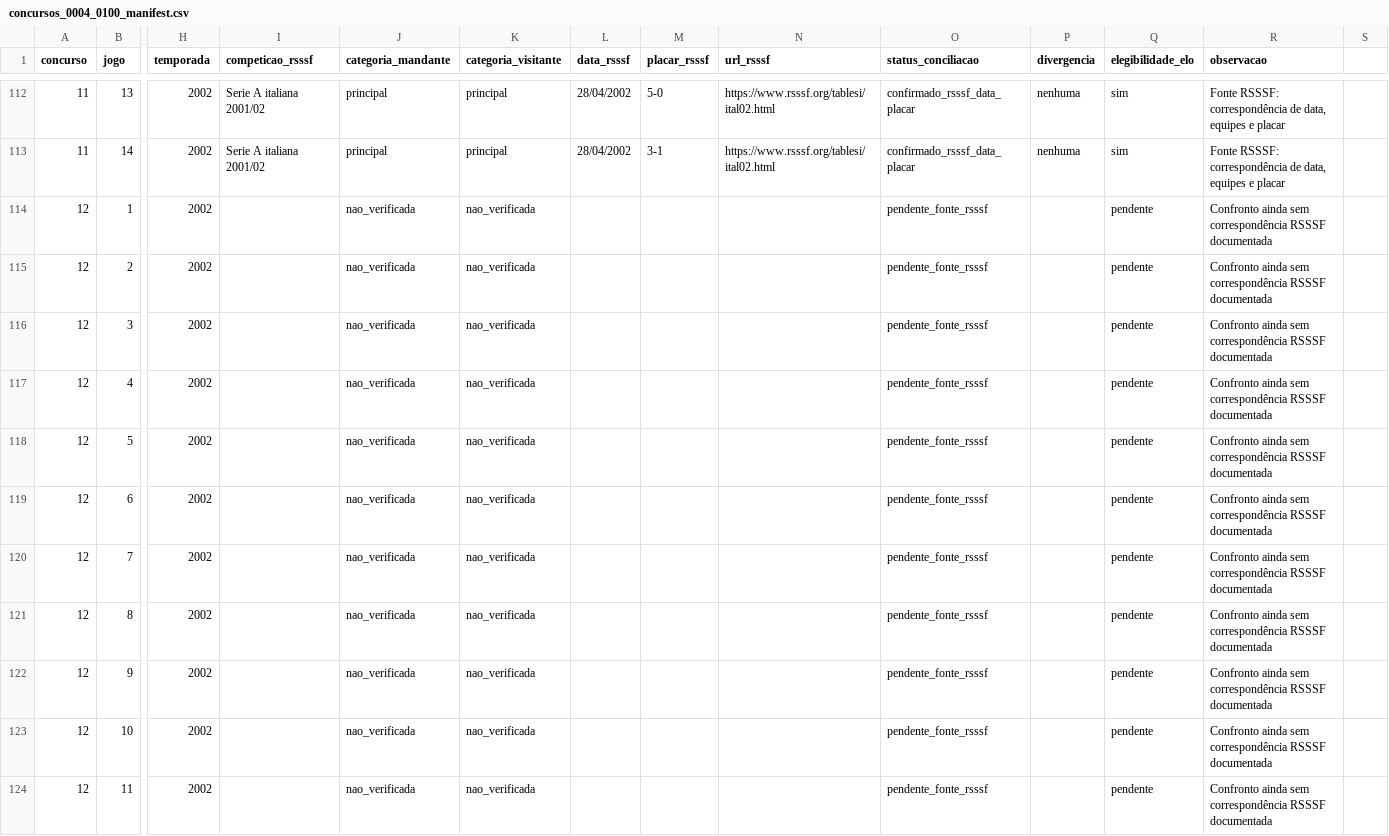
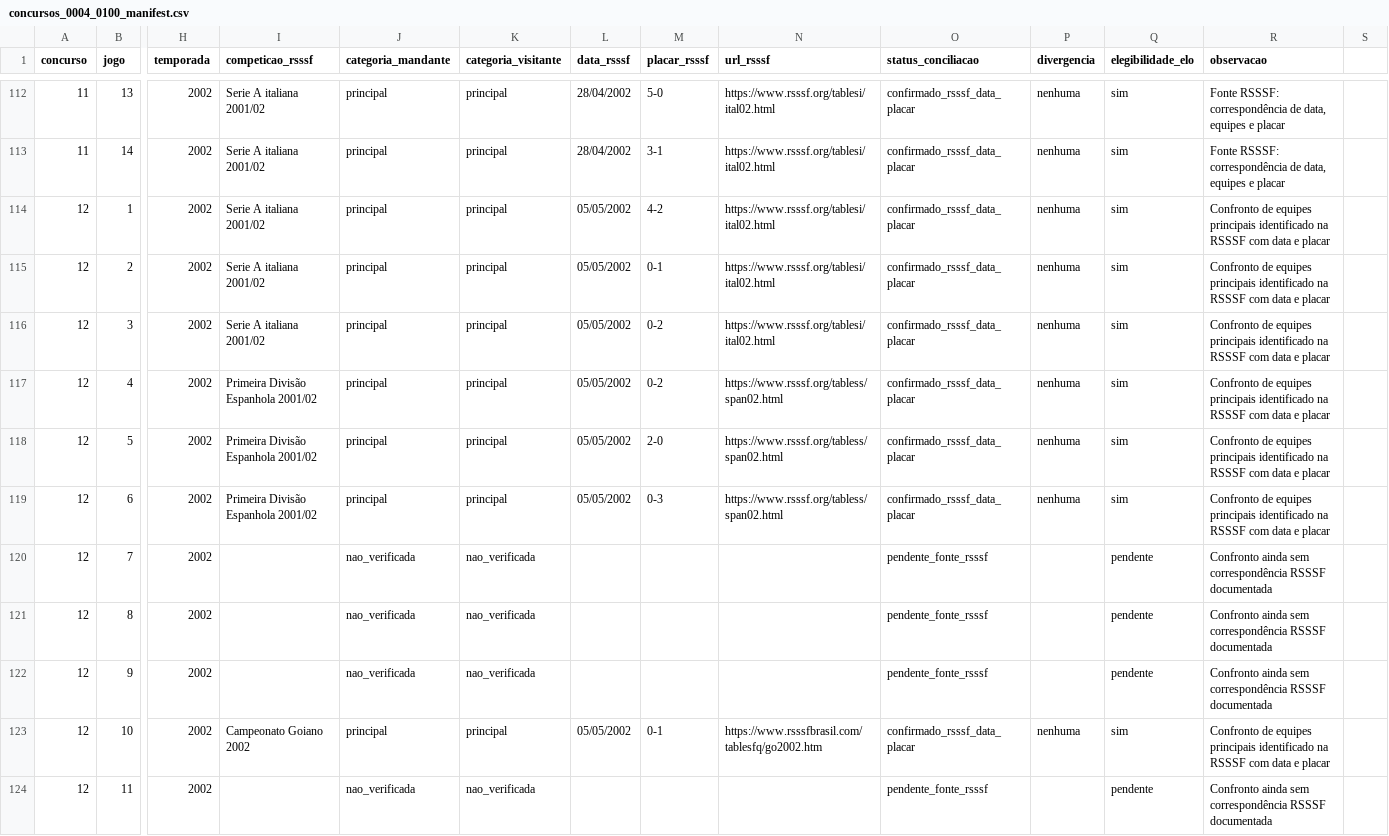
Before and after one commit to marcosvilhena87/Loteca.FiveThirtyEight, a CSV file: audits/rsssf/concursos_0004_0100_manifest.csv, drawn as a sheet; only a part is shown, gaps mark what is left out; the diff covers the shown part only; the diff names each change by its address in the sheet, - before the commit and + after, or states it on an @@ line.

Commit message:
audit: reconcile contest 0012 Italy Spain GO ES PA and flag PR date mismatch

```diff
--- a/audits/rsssf/concursos_0004_0100_manifest.csv
+++ b/audits/rsssf/concursos_0004_0100_manifest.csv
-I114:I116 (competicao_rsssf): (empty)
+I114:I116 (competicao_rsssf): Serie A italiana 2001/02
-J114:J119 (categoria_mandante): nao_verificada
+J114:J119 (categoria_mandante): principal
-K114:K119 (categoria_visitante): nao_verificada
+K114:K119 (categoria_visitante): principal
-L114:L119 (data_rsssf): (empty)
+L114:L119 (data_rsssf): 05/05/2002
-M114 (placar_rsssf): (empty)
+M114 (placar_rsssf): 4-2
-N114:N116 (url_rsssf): (empty)
+N114:N116 (url_rsssf): https://www.rsssf.org/tablesi/ital02.html
-O114:O119 (status_conciliacao): pendente_fonte_rsssf
+O114:O119 (status_conciliacao): confirmado_rsssf_data_placar
-P114:P119 (divergencia): (empty)
+P114:P119 (divergencia): nenhuma
-Q114:Q119 (elegibilidade_elo): pendente
+Q114:Q119 (elegibilidade_elo): sim
-R114:R119 (observacao): Confronto ainda sem correspondência RSSSF documentada
+R114:R119 (observacao): Confronto de equipes principais identificado na RSSSF com data e placar
-M115 (placar_rsssf): (empty)
+M115 (placar_rsssf): 0-1
-M116:M117 (placar_rsssf): (empty)
+M116:M117 (placar_rsssf): 0-2
-I117:I119 (competicao_rsssf): (empty)
+I117:I119 (competicao_rsssf): Primeira Divisão Espanhola 2001/02
-N117:N119 (url_rsssf): (empty)
+N117:N119 (url_rsssf): https://www.rsssf.org/tabless/span02.html
-M118 (placar_rsssf): (empty)
+M118 (placar_rsssf): 2-0
-M119 (placar_rsssf): (empty)
+M119 (placar_rsssf): 0-3
-I123 (competicao_rsssf): (empty)
+I123 (competicao_rsssf): Campeonato Goiano 2002
-J123 (categoria_mandante): nao_verificada
+J123 (categoria_mandante): principal
-K123 (categoria_visitante): nao_verificada
+K123 (categoria_visitante): principal
-L123 (data_rsssf): (empty)
+L123 (data_rsssf): 05/05/2002
-M123 (placar_rsssf): (empty)
+M123 (placar_rsssf): 0-1
-N123 (url_rsssf): (empty)
+N123 (url_rsssf): https://www.rsssfbrasil.com/tablesfq/go2002.htm
-O123 (status_conciliacao): pendente_fonte_rsssf
+O123 (status_conciliacao): confirmado_rsssf_data_placar
-P123 (divergencia): (empty)
+P123 (divergencia): nenhuma
-Q123 (elegibilidade_elo): pendente
+Q123 (elegibilidade_elo): sim
-R123 (observacao): Confronto ainda sem correspondência RSSSF documentada
+R123 (observacao): Confronto de equipes principais identificado na RSSSF com data e placar
```
Also changed, not shown: 31 edited cells elsewhere in this file.
